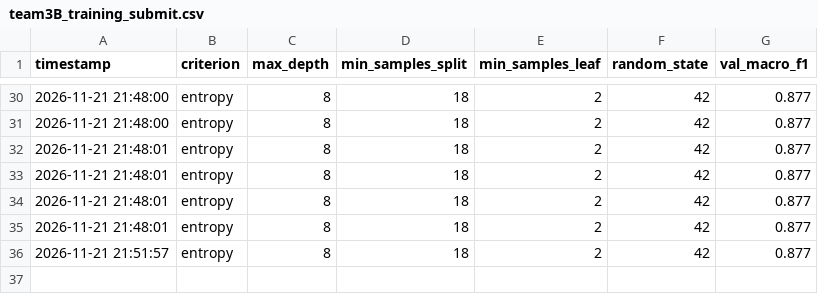
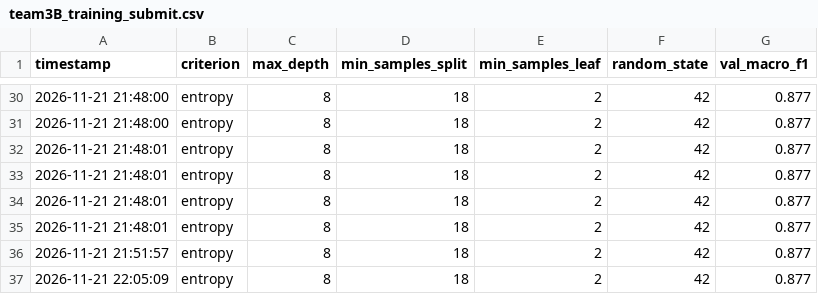
Before and after one commit to bas139/alpha-i-greenhouse-g3b, a CSV file: team3B_training_submit.csv, drawn as a sheet; only a part is shown, gaps mark what is left out.

```diff
--- a/team3B_training_submit.csv
+++ b/team3B_training_submit.csv
@@ -36 +36,2 @@ timestamp,criterion,max_depth,min_samples_split,min_samples_leaf,random_state,va
 2026-11-21 21:51:57,entropy,8,18,2,42,0.877
+2026-11-21 22:05:09,entropy,8,18,2,42,0.877
```
Also changed, not shown: team3B_testing_submit.csv, 5 other files.
